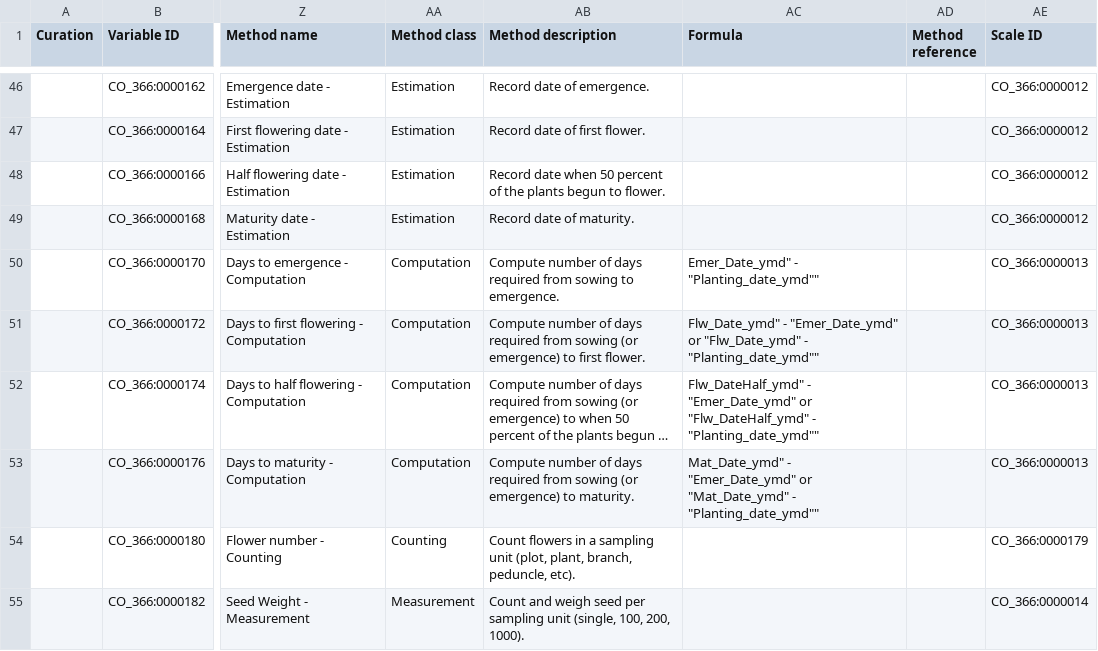
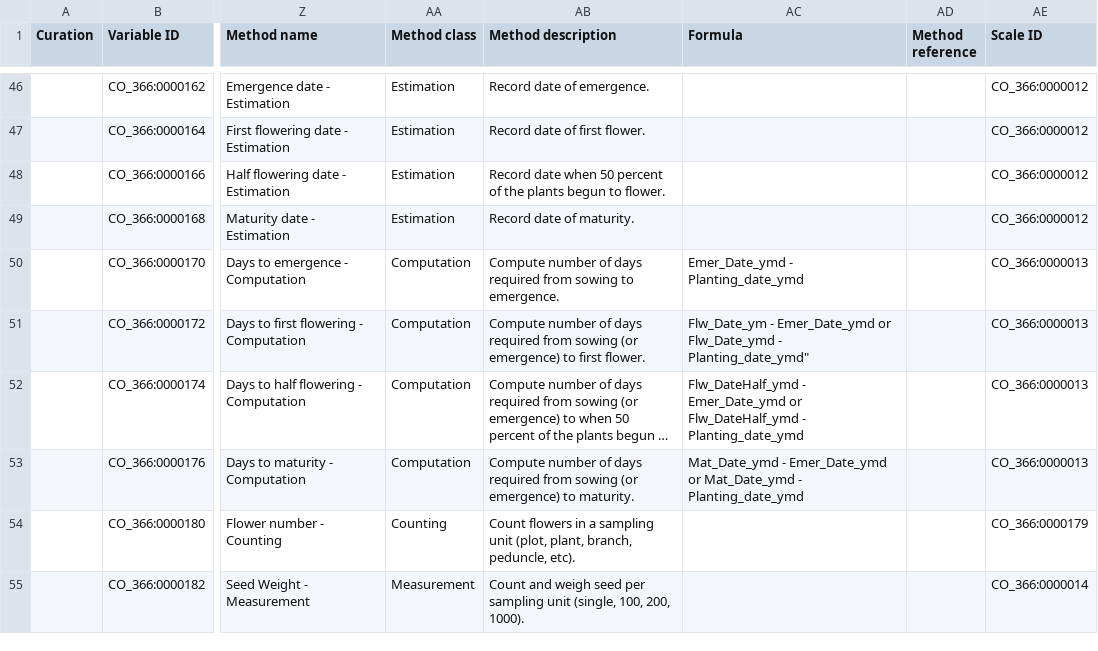
Before and after one commit to Planteome/CO_366-bambara-groundnut-traits, a CSV file: bambara_TD.csv, drawn as a sheet; only a part is shown, gaps mark what is left out; long unchanged cells end in …; the diff names each change by its address in the sheet, - before the commit and + after, or states it on an @@ line.

Commit message:
fix display

```diff
--- a/bambara_TD.csv
+++ b/bambara_TD.csv
-AC50 (Formula): Emer_Date_ymd" - "Planting_date_ymd""
+AC50 (Formula): Emer_Date_ymd - Planting_date_ymd
-AC51 (Formula): Flw_Date_ymd" - "Emer_Date_ymd" or "Flw_Date_ymd" - "Planting_date_ymd""
+AC51 (Formula): Flw_Date_ym - Emer_Date_ymd or Flw_Date_ymd - Planting_date_ymd"
-AC52 (Formula): Flw_DateHalf_ymd" - "Emer_Date_ymd" or "Flw_DateHalf_ymd" - "Planting_date_ymd""
+AC52 (Formula): Flw_DateHalf_ymd - Emer_Date_ymd or Flw_DateHalf_ymd - Planting_date_ymd
-AC53 (Formula): Mat_Date_ymd" - "Emer_Date_ymd" or "Mat_Date_ymd" - "Planting_date_ymd""
+AC53 (Formula): Mat_Date_ymd - Emer_Date_ymd or Mat_Date_ymd - Planting_date_ymd
```
